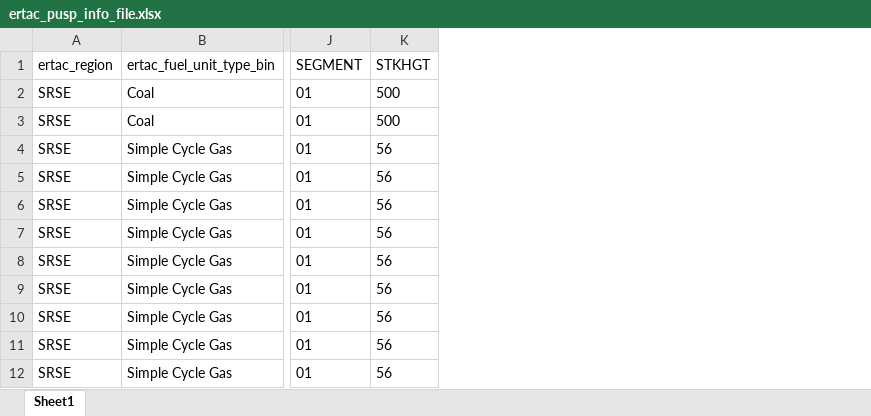
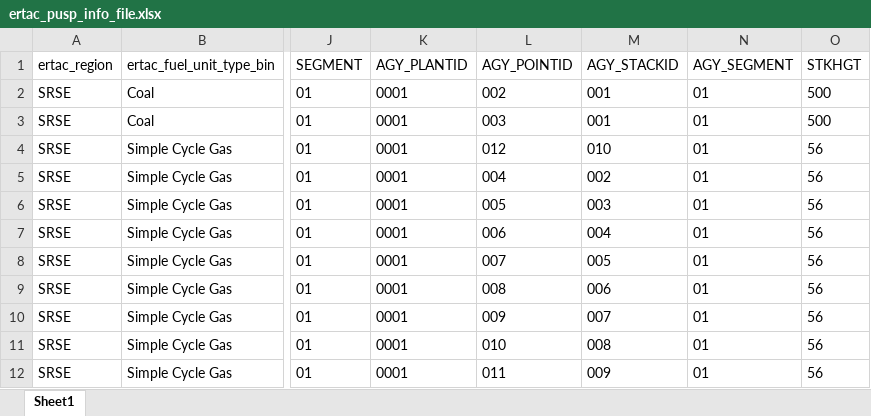
Before and after one commit to bukim1/ERTAC-EGU-Emission-Projection-Tool, an Excel workbook: Inputs/ertac_pusp_info_file.xlsx, sheet Sheet1, drawn as a sheet; only a part is shown, gaps mark what is left out; values as stored, in another font and other column widths than the file's, no borders; the diff names each change by its address in the sheet, - before the commit and + after, or states it on an @@ line.

```diff
--- a/Inputs/ertac_pusp_info_file.xlsx (sheet Sheet1)
+++ b/Inputs/ertac_pusp_info_file.xlsx (sheet Sheet1)
+column K (AGY_PLANTID), rows 2-12: all 0001
+column L (AGY_POINTID), rows 2-12: 002 | 003 | 012 | 004 | 005 | 006 | 007 | 008 | 009 | 010 | 011
+column M (AGY_STACKID), rows 2-12: 001 | 001 | 010 | 002 | 003 | 004 | 005 | 006 | 007 | 008 | 009
+column N (AGY_SEGMENT), rows 2-12: all 01
```
Also changed, not shown: 3 other files.
